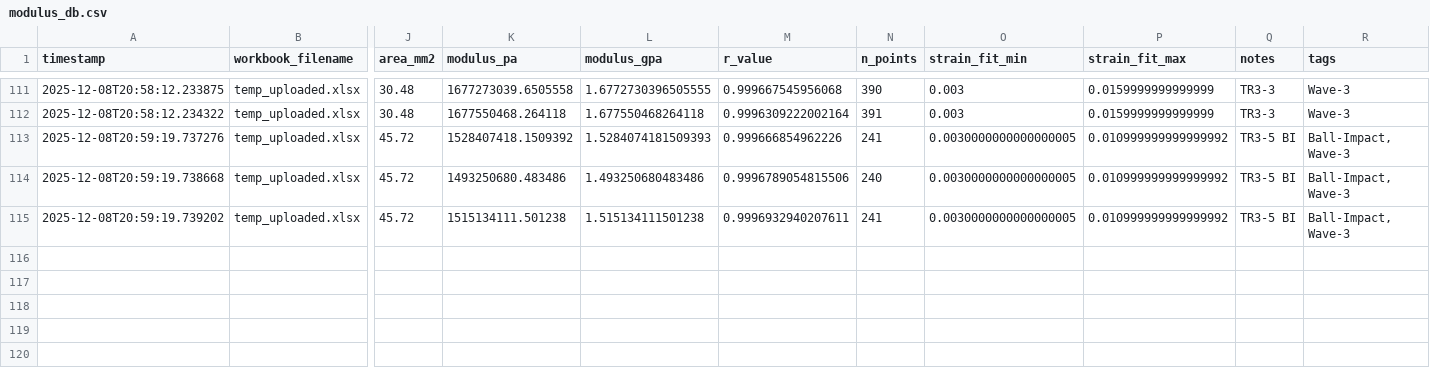
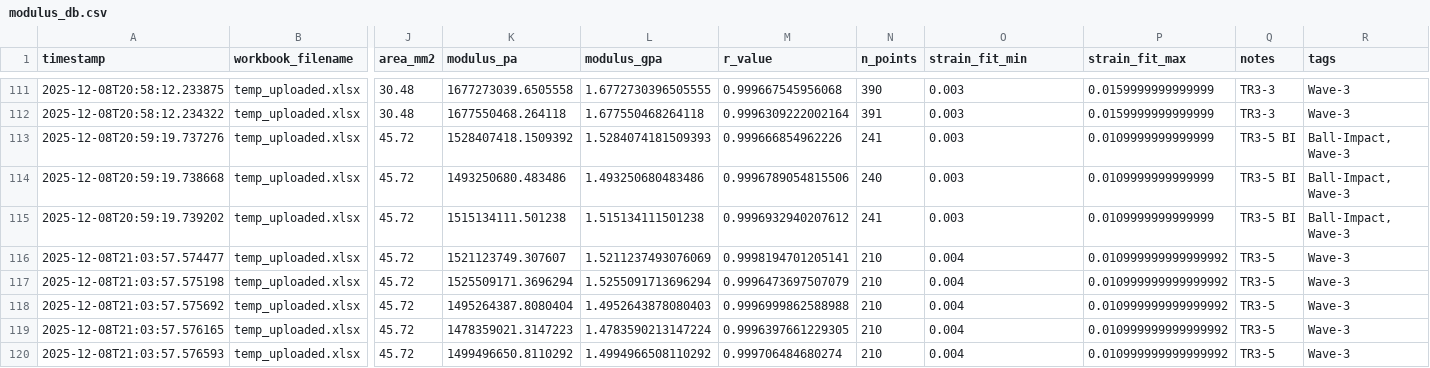
Before and after one commit to SolarSolsticee/Ericks-Python-Forge, a CSV file: modulus_db.csv, drawn as a sheet; only a part is shown, gaps mark what is left out; rows hold the shown columns only; the diff names each change by its address in the sheet, - before the commit and + after, or states it on an @@ line.

Commit message:
Update results for TR3-5_-_Control_1

```diff
--- a/modulus_db.csv
+++ b/modulus_db.csv
-O113:O115 (strain_fit_min): 0.0030000000000000005
+O113:O115 (strain_fit_min): 0.003
-P113:P115 (strain_fit_max): 0.010999999999999992
+P113:P115 (strain_fit_max): 0.0109999999999999
-M115 (r_value): 0.9996932940207611
+M115 (r_value): 0.9996932940207612
+row 116: 2025-12-08T21:03:57.574477 | temp_uploaded.xlsx | 45.72 | 1521123749.307607 | 1.5211237493076069 | 0.9998194701205141 | 210 | 0.004 | 0.010999999999999992 | TR3-5 | Wave-3
+row 117: 2025-12-08T21:03:57.575198 | temp_uploaded.xlsx | 45.72 | 1525509171.3696294 | 1.5255091713696294 | 0.9996473697507079 | 210 | 0.004 | 0.010999999999999992 | TR3-5 | Wave-3
+row 118: 2025-12-08T21:03:57.575692 | temp_uploaded.xlsx | 45.72 | 1495264387.8080404 | 1.4952643878080403 | 0.9996999862588988 | 210 | 0.004 | 0.010999999999999992 | TR3-5 | Wave-3
+row 119: 2025-12-08T21:03:57.576165 | temp_uploaded.xlsx | 45.72 | 1478359021.3147223 | 1.4783590213147224 | 0.9996397661229305 | 210 | 0.004 | 0.010999999999999992 | TR3-5 | Wave-3
+row 120: 2025-12-08T21:03:57.576593 | temp_uploaded.xlsx | 45.72 | 1499496650.8110292 | 1.4994966508110292 | 0.999706484680274 | 210 | 0.004 | 0.010999999999999992 | TR3-5 | Wave-3
```
